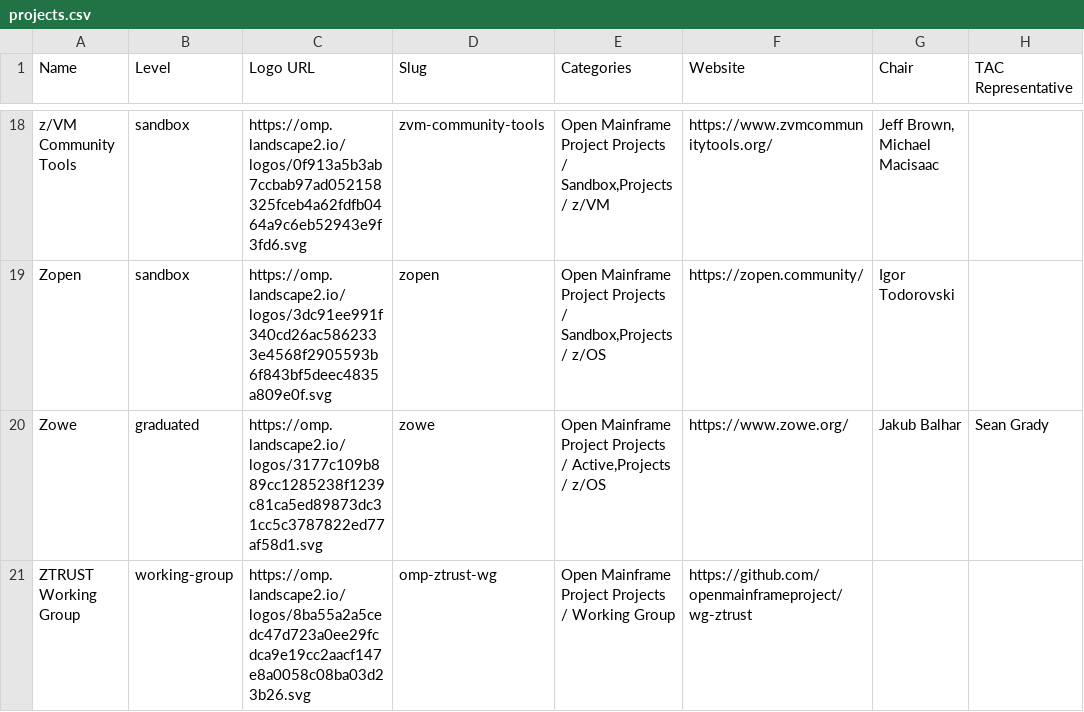
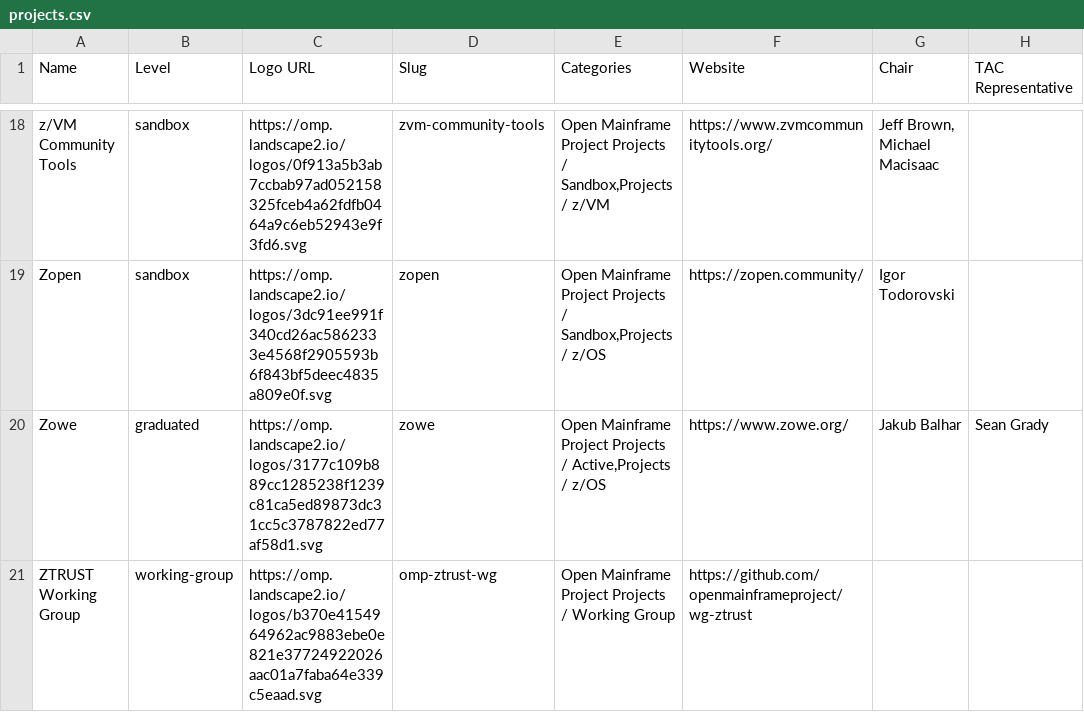
Before and after one commit to openmainframeproject/tac, a CSV file: _data/projects.csv, drawn as a sheet; only a part is shown, gaps mark what is left out; the diff names each change by its address in the sheet, - before the commit and + after, or states it on an @@ line.

Commit message:
Update Data Sources from LFX 2026-04-19 (#1023)
Signed-off-by: github-actions[bot] <41898282+github-actions[bot]@users.noreply.github.com>

```diff
--- a/_data/projects.csv
+++ b/_data/projects.csv
-C21 (Logo URL): https://omp.landscape2.io/logos/8ba55a2a5cedc47d723a0ee29fcdca9e19cc2aacf147e8a0058c08ba03d23b26.svg
+C21 (Logo URL): https://omp.landscape2.io/logos/b370e4154964962ac9883ebe0e821e37724922026aac01a7faba64e339c5eaad.svg
```
